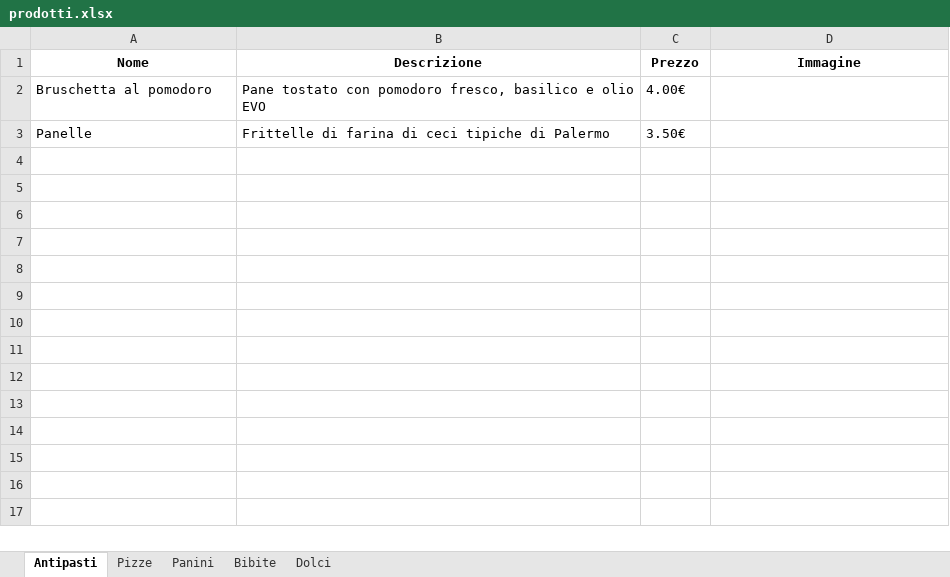
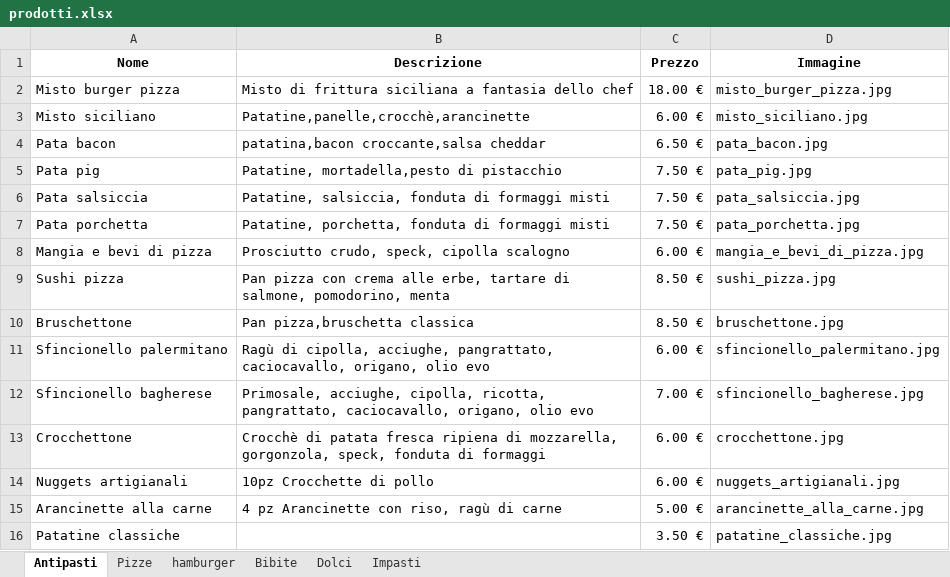
Before and after one commit to WickedPapa/burgerpizzatemp, an Excel workbook: prodotti.xlsx, sheet Antipasti, drawn as a sheet; values as stored, in another font and other column widths than the file's, no borders; removed rows and columns are numbered as before the commit, all else as after; the diff names each change by its address in the sheet, - before the commit and + after, or states it on an @@ line.

```diff
--- a/prodotti.xlsx (sheet Antipasti)
+++ b/prodotti.xlsx (sheet Antipasti)
-sheet tab: Panini
+sheet tab: hamburger
+sheet tab: Impasti
-row 2: Bruschetta al pomodoro | Pane tostato con pomodoro fresco, basilico e olio EVO | 4.00€
-row 3: Panelle | Frittelle di farina di ceci tipiche di Palermo | 3.50€
+row 2: Misto burger pizza | Misto di frittura siciliana a fantasia dello chef | 18.00 € | misto_burger_pizza.jpg
+row 3: Misto siciliano | Patatine,panelle,crocchè,arancinette | 6.00 € | misto_siciliano.jpg
+row 4: Pata bacon | patatina,bacon croccante,salsa cheddar | 6.50 € | pata_bacon.jpg
+row 5: Pata pig | Patatine, mortadella,pesto di pistacchio | 7.50 € | pata_pig.jpg
+row 6: Pata salsiccia | Patatine, salsiccia, fonduta di formaggi misti | 7.50 € | pata_salsiccia.jpg
+row 7: Pata porchetta | Patatine, porchetta, fonduta di formaggi misti | 7.50 € | pata_porchetta.jpg
+row 8: Mangia e bevi di pizza | Prosciutto crudo, speck, cipolla scalogno | 6.00 € | mangia_e_bevi_di_pizza.jpg
+row 9: Sushi pizza | Pan pizza con crema alle erbe, tartare di salmone, pomodorino, menta | 8.50 € | sushi_pizza.jpg
+row 10: Bruschettone | Pan pizza,bruschetta classica | 8.50 € | bruschettone.jpg
+row 11: Sfincionello palermitano | Ragù di cipolla, acciughe, pangrattato, caciocavallo, origano, olio evo | 6.00 € | sfincionello_palermitano.jpg
+row 12: Sfincionello bagherese | Primosale, acciughe, cipolla, ricotta, pangrattato, caciocavallo, origano, olio evo | 7.00 € | sfincionello_bagherese.jpg
+row 13: Crocchettone | Crocchè di patata fresca ripiena di mozzarella, gorgonzola, speck, fonduta di formaggi | 6.00 € | crocchettone.jpg
+row 14: Nuggets artigianali | 10pz Crocchette di pollo | 6.00 € | nuggets_artigianali.jpg
+row 15: Arancinette alla carne | 4 pz Arancinette con riso, ragù di carne | 5.00 € | arancinette_alla_carne.jpg
+row 16: Patatine classiche |  | 3.50 € | patatine_classiche.jpg
```
Also changed, not shown: sheet Pizze, sheet hamburger, 1 other file.
